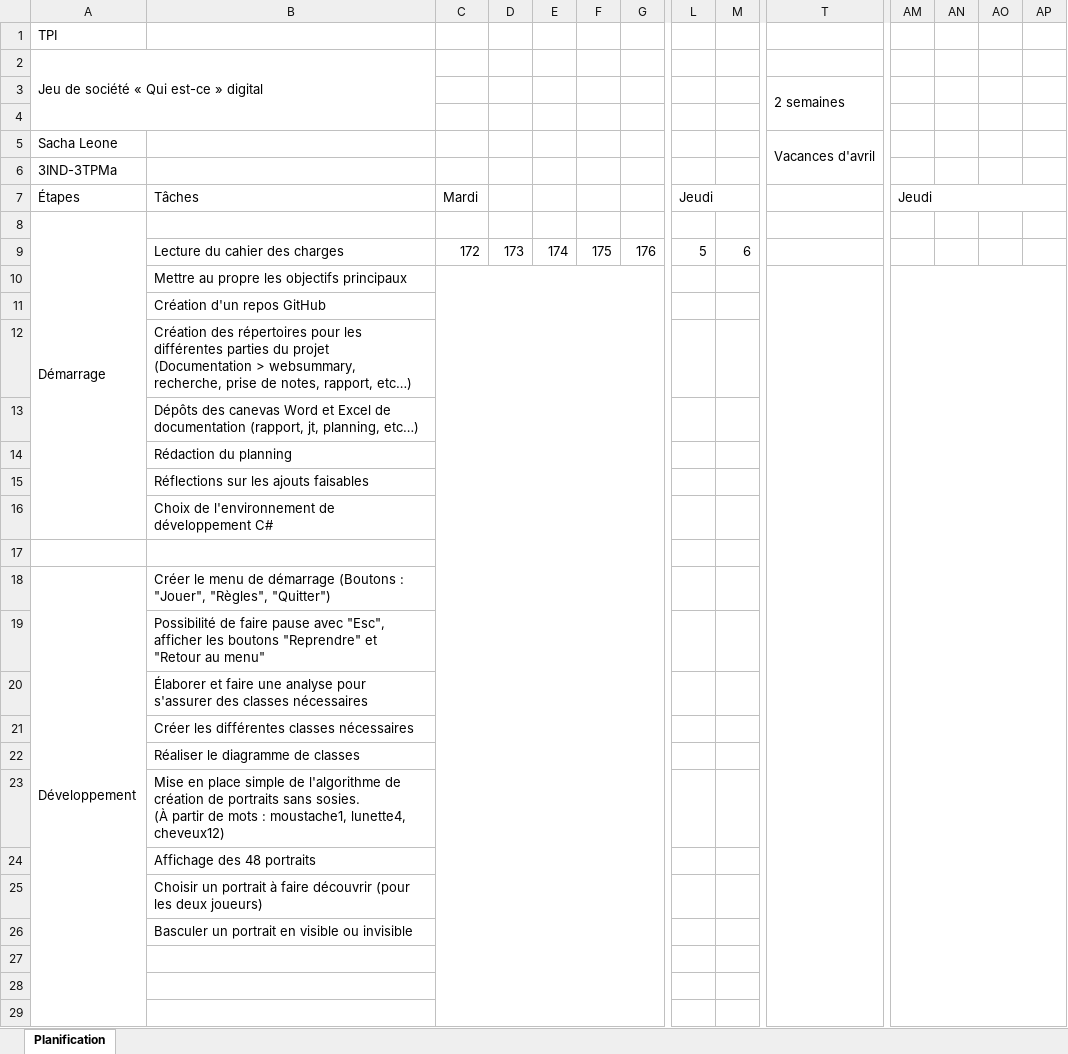
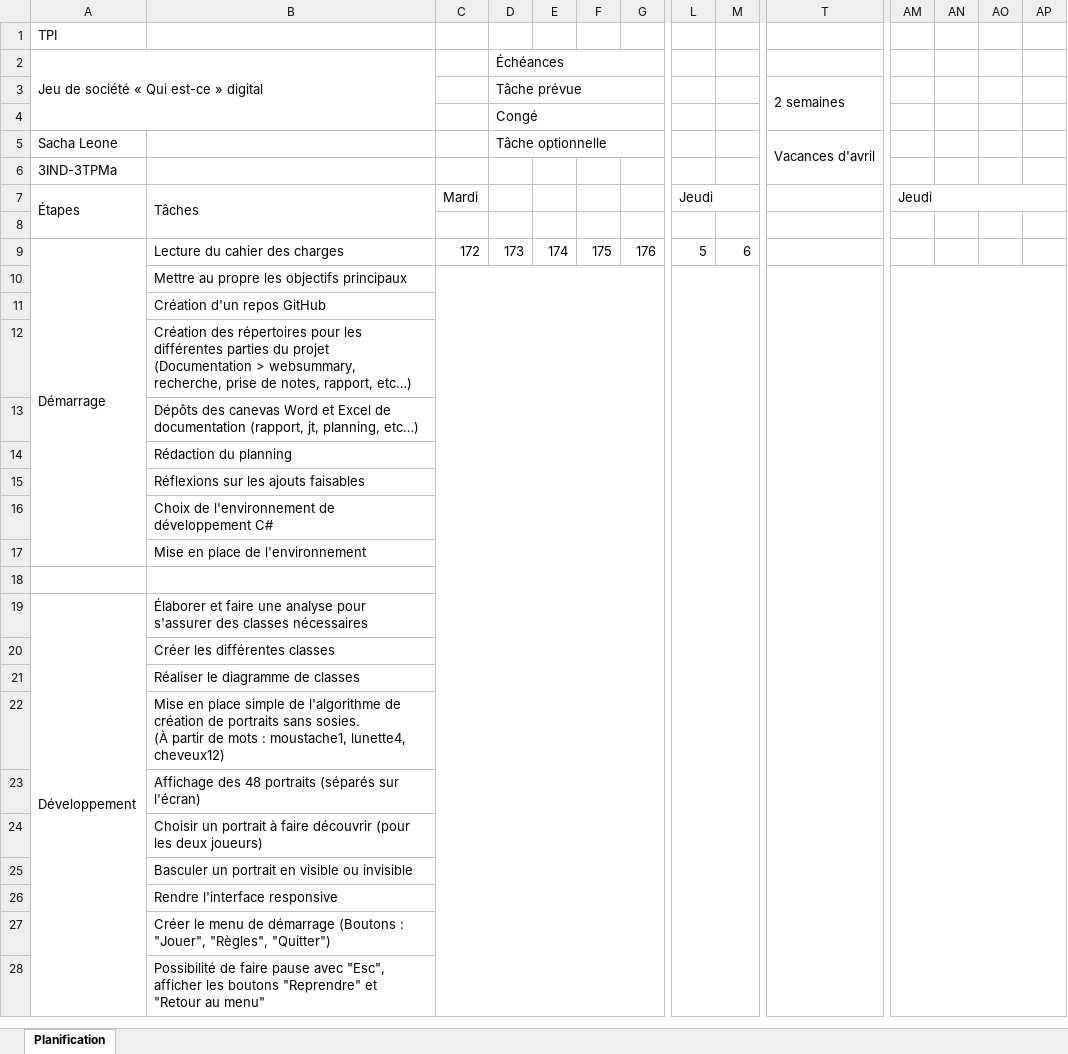
Before and after one commit to Roofacteur/GuessWho, an Excel workbook: Documentation/Planification/GANTT.xlsx, sheet Planification, drawn as a sheet; only a part is shown, gaps mark what is left out; values as stored, in another font and other column widths than the file's, no cell formats; charts and pictures not drawn; removed rows and columns are numbered as before the commit, all else as after; rows hold the shown columns only; the diff covers the shown part only; the diff names each change by its address in the sheet, - before the commit and + after, or states it on an @@ line.

Commit message:
Diagramme de classe, planification et JT

```diff
--- a/Documentation/Planification/GANTT.xlsx (sheet Planification)
+++ b/Documentation/Planification/GANTT.xlsx (sheet Planification)
-D2: (empty)
+D2: Échéances
+D2:G2 merged
-D3: (empty)
+D3: Tâche prévue
+D3:G3 merged
-D4: (empty)
+D4: Congé
+D4:G4 merged
-D5: (empty)
+D5: Tâche optionnelle
+D5:G5 merged
+A7:A8 merged
+B7:B8 merged
-A8: Démarrage
+A8: (empty)
-A8:A16 merged
-A9: (empty)
+A9: Démarrage
+A9:A17 merged
-C10:G39 merged
+C10:G48 merged
+L10:M48 merged
-T10:T39 merged
+T10:T48 merged
-AM10:AP39 merged
+AM10:AP48 merged
-B15: Réflections sur les ajouts faisables
+B15: Réflexions sur les ajouts faisables
+row 17:  | Mise en place de l'environnement
-B19: Créer le menu de démarrage (Boutons : "Jouer", "Règles", "Quitter")
+B19: Élaborer et faire une analyse pour s'assurer des classes nécessaires
-B20: Possibilité de faire pause avec "Esc", afficher les boutons "Reprendre" et "Retour au menu"
+B20: Créer les différentes classes
-row 20:  | Élaborer et faire une analyse pour s'assurer des classes nécessaires
-row 21:  | Créer les différentes classes nécessaires
-B23: Affichage des 48 portraits
+B23: Affichage des 48 portraits (séparés sur l'écran)
-B26: (empty)
+B26: Rendre l'interface responsive
-B27: (empty)
+B27: Créer le menu de démarrage (Boutons : "Jouer", "Règles", "Quitter")
-B28: (empty)
+B28: Possibilité de faire pause avec "Esc", afficher les boutons "Reprendre" et "Retour au menu"
```
Also changed, not shown: 4 added rows and 4 edited cells elsewhere in this sheet, cell formats, charts or pictures, 47 other files.
